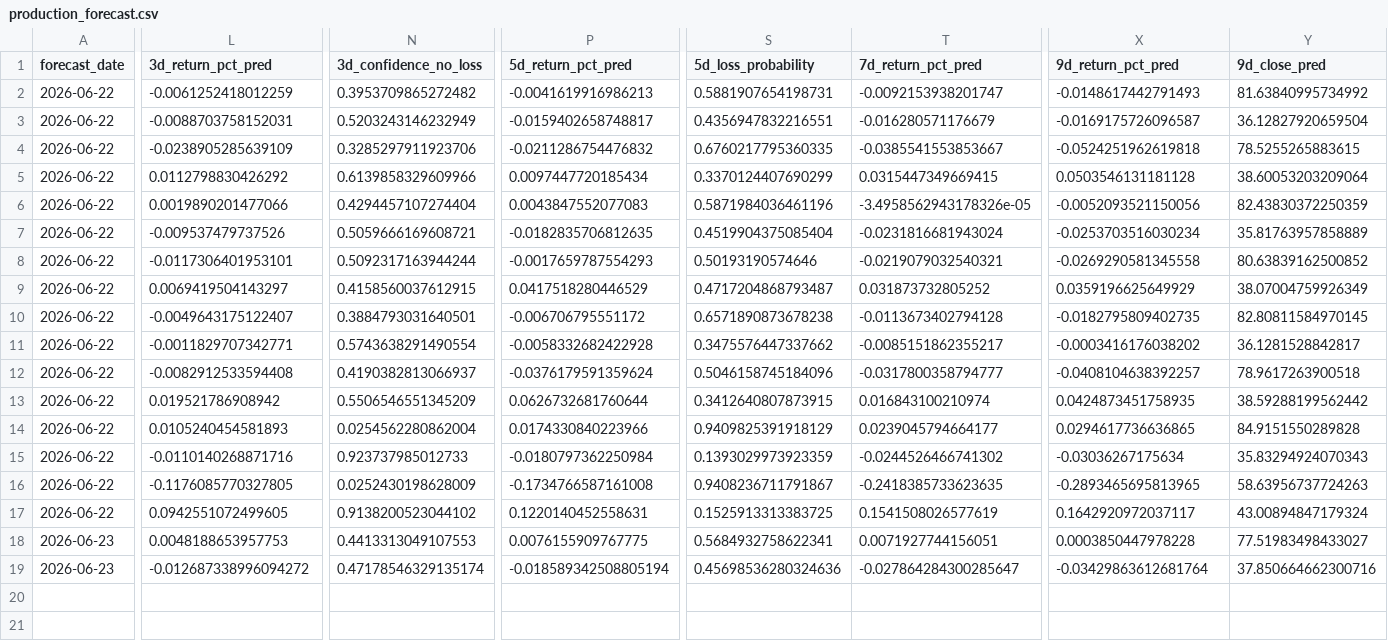
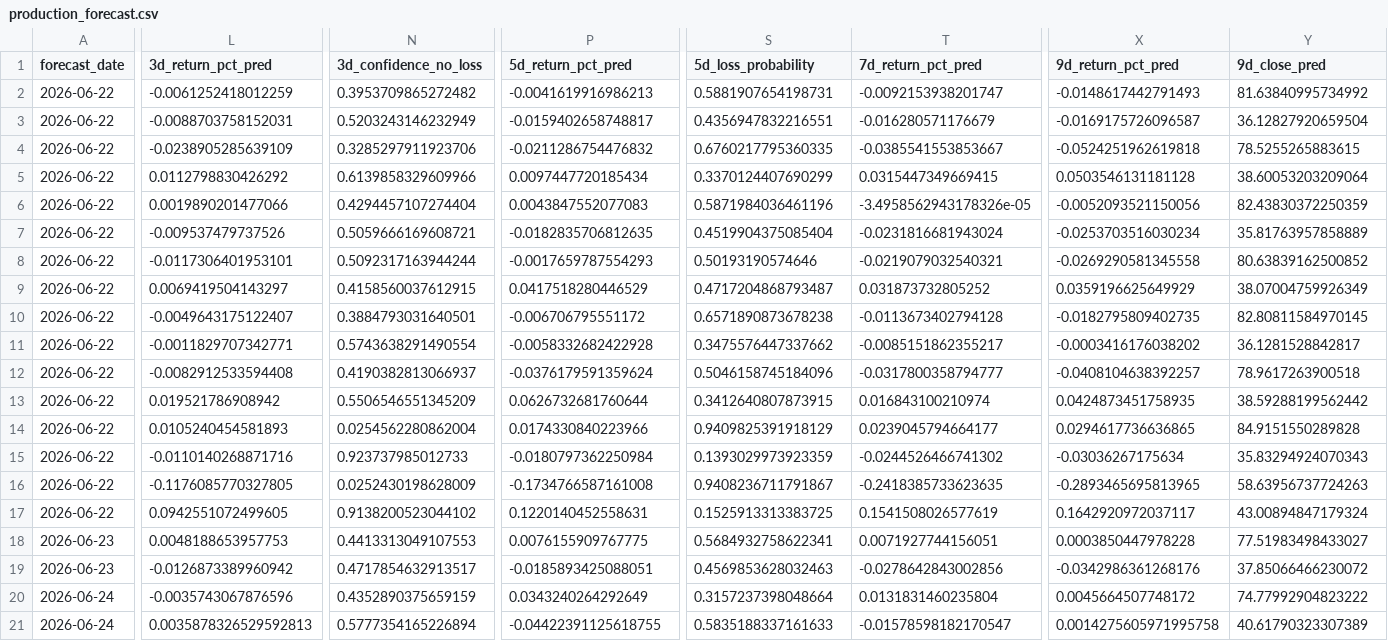
Before and after one commit to jushubr-dotcom/tqqq-sqqq-forecast, a CSV file: outputs/production_forecast.csv, drawn as a sheet; only a part is shown, gaps mark what is left out; rows hold the shown columns only; the diff names each change by its address in the sheet, - before the commit and + after, or states it on an @@ line.

```diff
--- a/outputs/production_forecast.csv
+++ b/outputs/production_forecast.csv
-L19 (3d_return_pct_pred): -0.012687338996094272
+L19 (3d_return_pct_pred): -0.0126873389960942
-N19 (3d_confidence_no_loss): 0.47178546329135174
+N19 (3d_confidence_no_loss): 0.4717854632913517
-P19 (5d_return_pct_pred): -0.018589342508805194
+P19 (5d_return_pct_pred): -0.0185893425088051
-S19 (5d_loss_probability): 0.45698536280324636
+S19 (5d_loss_probability): 0.4569853628032463
-T19 (7d_return_pct_pred): -0.027864284300285647
+T19 (7d_return_pct_pred): -0.0278642843002856
-X19 (9d_return_pct_pred): -0.03429863612681764
+X19 (9d_return_pct_pred): -0.0342986361268176
-Y19 (9d_close_pred): 37.850664662300716
+Y19 (9d_close_pred): 37.85066466230072
+row 20: 2026-06-24 | -0.0035743067876596 | 0.4352890375659159 | 0.0343240264292649 | 0.3157237398048664 | 0.0131831460235804 | 0.0045664507748172 | 74.77992904823222
+row 21: 2026-06-24 | 0.0035878326529592813 | 0.5777354165226894 | -0.04422391125618755 | 0.5835188337161633 | -0.01578598182170547 | 0.0014275605971995758 | 40.61790323307389
```
